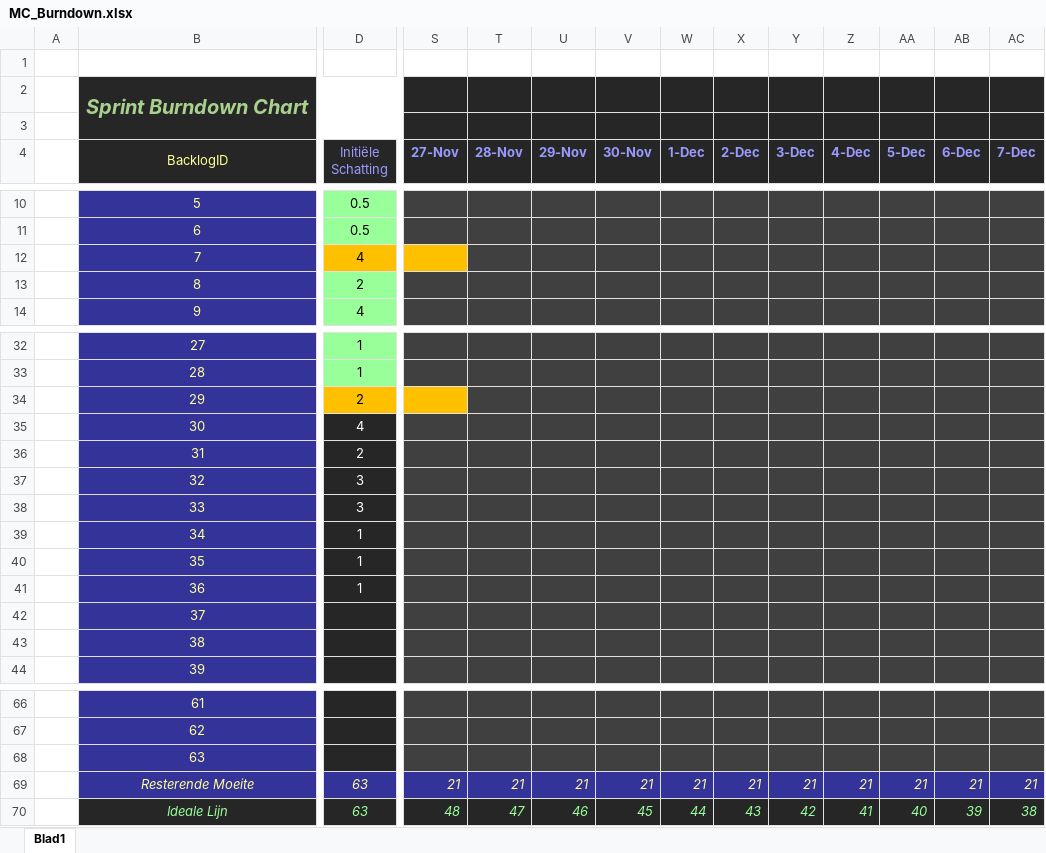
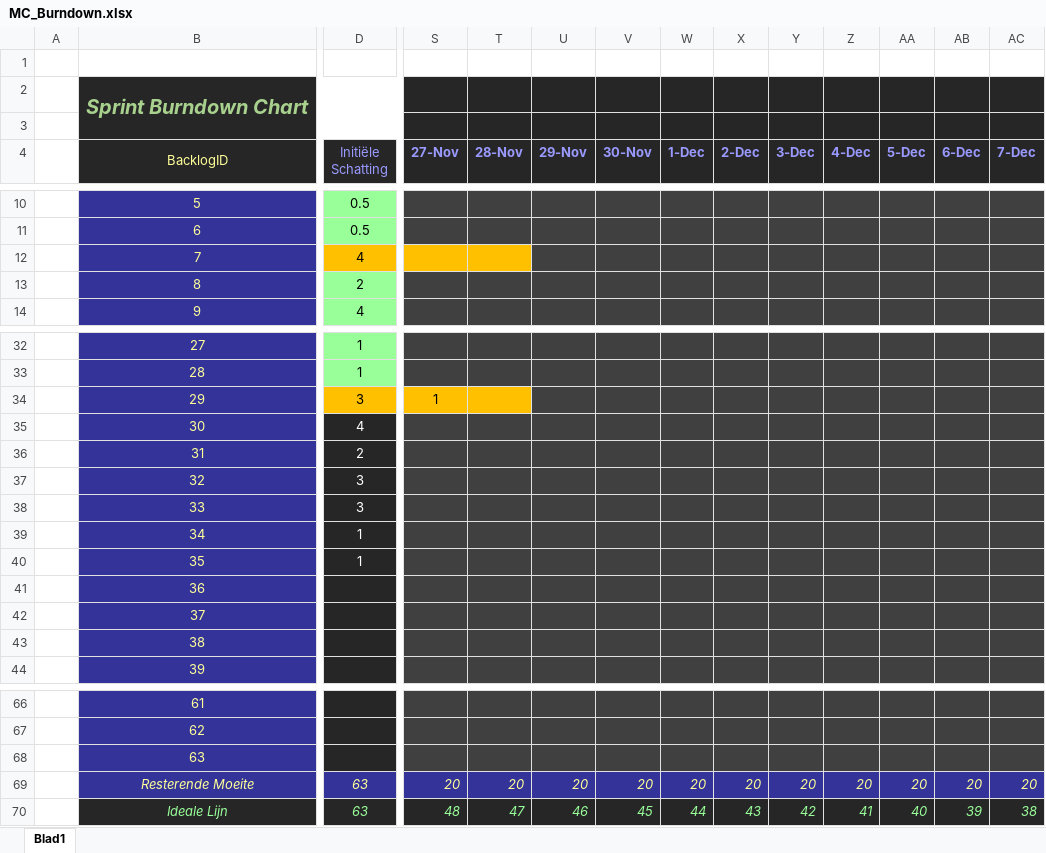
Before and after one commit to Allen16081992/MunicipalC, an Excel workbook: documentation/MC_Burndown.xlsx, sheet Blad1, drawn as a sheet; only a part is shown, gaps mark what is left out; values as stored, in another font and other column widths than the file's, no borders; charts and pictures not drawn; the diff covers the shown part only; the diff names each change by its address in the sheet, - before the commit and + after, or states it on an @@ line.

```diff
--- a/documentation/MC_Burndown.xlsx (sheet Blad1)
+++ b/documentation/MC_Burndown.xlsx (sheet Blad1)
-T12 fill: #404040
+T12 fill: #FFC000
-D34 (Initiële Schatting): 2
+D34 (Initiële Schatting): 3
-S34 (27-Nov): (empty)
+S34 (27-Nov): 1
-T34 fill: #404040
+T34 fill: #FFC000
-D41 (Initiële Schatting): 1
+D41 (Initiële Schatting): (empty)
-S69 (27-Nov): 21
+S69 (27-Nov): 20
-T69 (28-Nov): 21
+T69 (28-Nov): 20
-U69 (29-Nov): 21
+U69 (29-Nov): 20
-V69 (30-Nov): 21
+V69 (30-Nov): 20
-W69 (1-Dec): 21
+W69 (1-Dec): 20
-X69 (2-Dec): 21
+X69 (2-Dec): 20
-Y69 (3-Dec): 21
+Y69 (3-Dec): 20
-Z69 (4-Dec): 21
+Z69 (4-Dec): 20
-AA69 (5-Dec): 21
+AA69 (5-Dec): 20
-AB69 (6-Dec): 21
+AB69 (6-Dec): 20
-AC69 (7-Dec): 21
+AC69 (7-Dec): 20
```
Also changed, not shown: 50 edited cells elsewhere in this sheet, charts or pictures, documentation/Userstories.xlsx, 7 other files.
